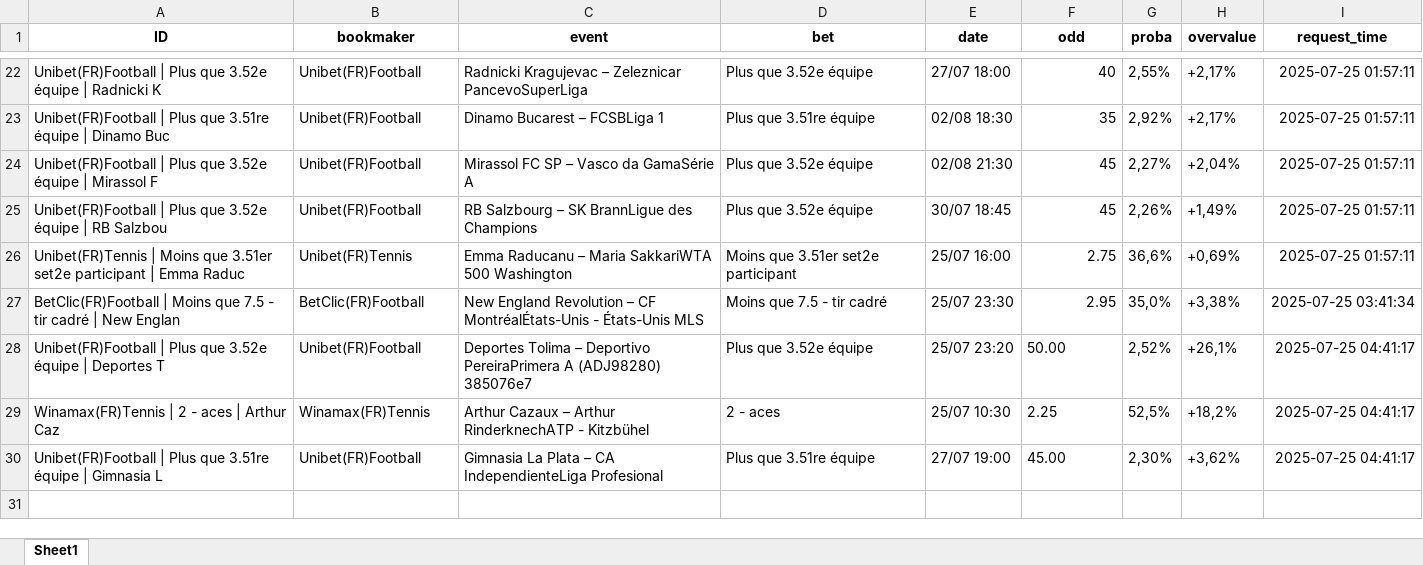
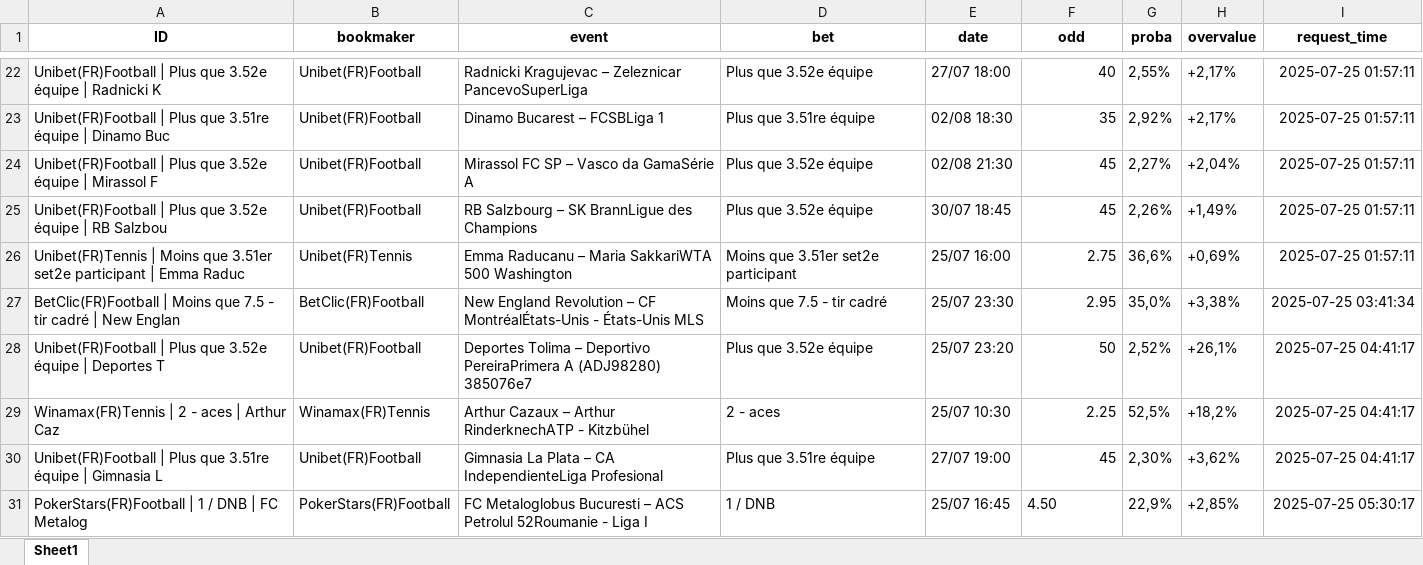
Before and after one commit to mdujardin3007/betting_scrapping, an Excel workbook: data/valuebets_database_2025-07-25.xlsx, sheet Sheet1, drawn as a sheet; only a part is shown, gaps mark what is left out; values as stored, in another font and other column widths than the file's, no borders; the diff names each change by its address in the sheet, - before the commit and + after, or states it on an @@ line.

Commit message:
Mise à jour des données valuebets

```diff
--- a/data/valuebets_database_2025-07-25.xlsx (sheet Sheet1)
+++ b/data/valuebets_database_2025-07-25.xlsx (sheet Sheet1)
-F28 (odd): 50.00
+F28 (odd): 50
-F29 alignment: left
+F29 alignment: right
-F30 (odd): 45.00
+F30 (odd): 45
+row 31: PokerStars(FR)Football | 1 / DNB | FC Metalog | PokerStars(FR)Football | FC Metaloglobus Bucuresti – ACS Petrolul 52Roumanie - Liga I | 1 / DNB | 25/07 16:45 | 4.50 | 22,9% | +2,85% | 2025-07-25 05:30:17
```
